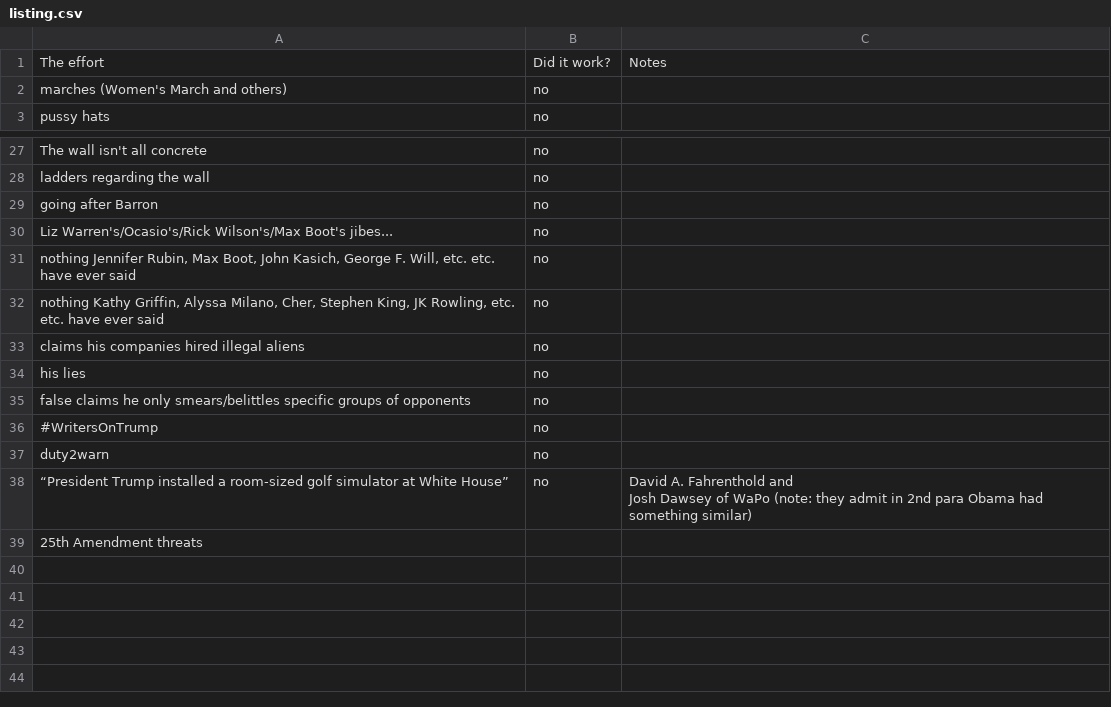
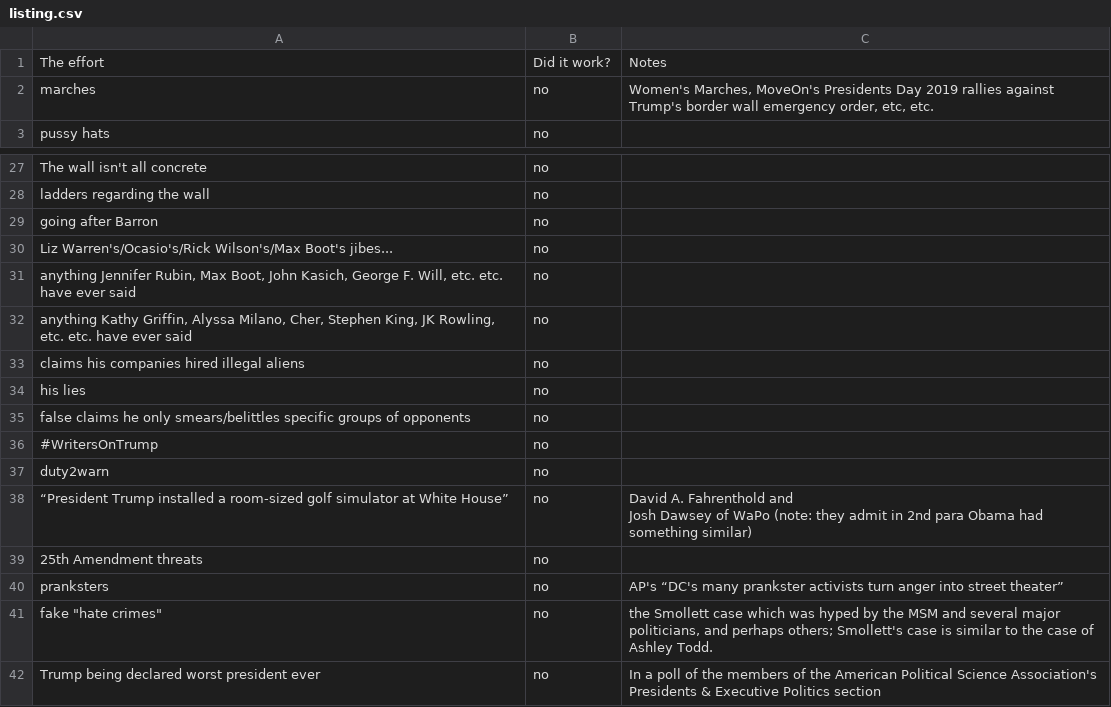
Before and after one commit to 24AheadDotCom/anti-trump-tactics, a CSV file: listing.csv, drawn as a sheet; only a part is shown, gaps mark what is left out.

Commit message:
Smollett, pranksters, worst prez ever

```diff
--- a/listing.csv
+++ b/listing.csv
@@ -1,3 +1,3 @@
 The effort,Did it work?,Notes
-marches (Women's March and others),no,
+marches,no,"Women's Marches, MoveOn's Presidents Day 2019 rallies against Trump's border wall emergency order, etc, etc."
 pussy hats,no,
@@ -30,4 +30,4 @@ going after Barron,no,
 Liz Warren's/Ocasio's/Rick Wilson's/Max Boot's jibes...,no,
-"nothing Jennifer Rubin, Max Boot, John Kasich, George F. Will, etc. etc. have ever said",no,
-"nothing Kathy Griffin, Alyssa Milano, Cher, Stephen King, JK Rowling, etc. etc. have ever said",no,
+"anything Jennifer Rubin, Max Boot, John Kasich, George F. Will, etc. etc. have ever said",no,
+"anything Kathy Griffin, Alyssa Milano, Cher, Stephen King, JK Rowling, etc. etc. have ever said",no,
 claims his companies hired illegal aliens,no,
@@ -39,2 +39,5 @@ duty2warn,no,
 Josh Dawsey of WaPo (note: they admit in 2nd para Obama had something similar)"
-25th Amendment threats,,
+25th Amendment threats,no,
+pranksters,no,AP's “DC's many prankster activists turn anger into street theater”
+"fake ""hate crimes""",no,"the Smollett case which was hyped by the MSM and several major politicians, and perhaps others; Smollett's case is similar to the case of Ashley Todd."
+Trump being declared worst president ever,no,In a poll of the members of the American Political Science Association's Presidents & Executive Politics section
```
Also changed, not shown: 1 other file.
